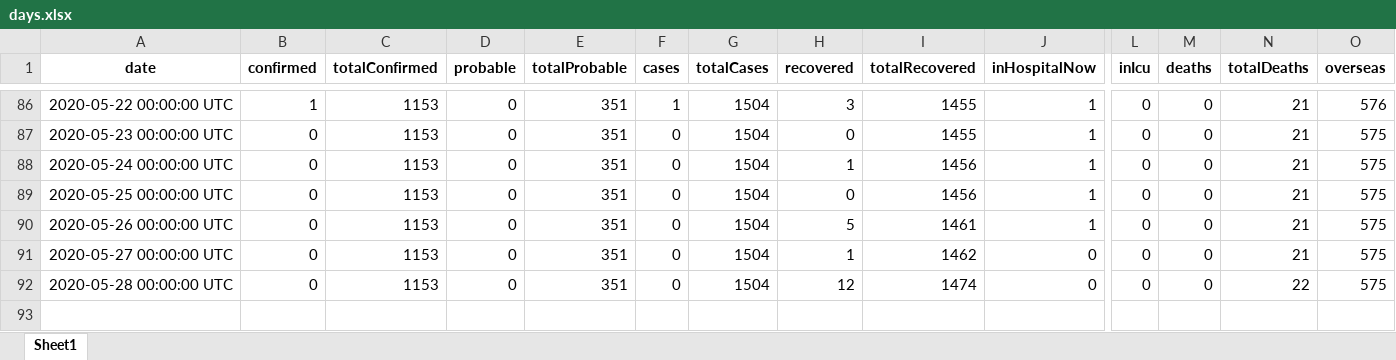
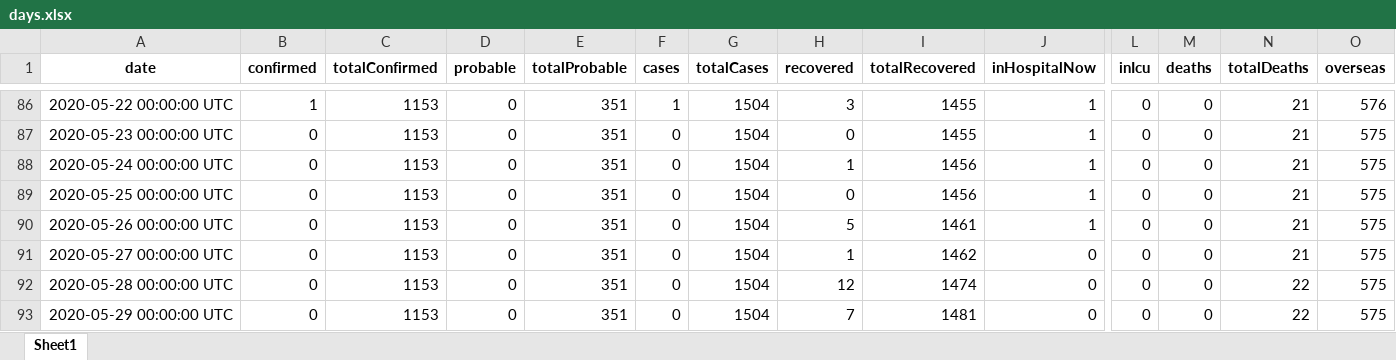
Before and after one commit to nzherald/nz-covid19-data, an Excel workbook: data/days.xlsx, sheet Sheet1, drawn as a sheet; only a part is shown, gaps mark what is left out; values as stored, in another font and other column widths than the file's, no borders; rows hold the shown columns only; the diff names each change by its address in the sheet, - before the commit and + after, or states it on an @@ line.

```diff
--- a/data/days.xlsx (sheet Sheet1)
+++ b/data/days.xlsx (sheet Sheet1)
+row 93: 2020-05-29 00:00:00 UTC | 0 | 1153 | 0 | 351 | 0 | 1504 | 7 | 1481 | 0 | 0 | 0 | 22 | 575
```
Also changed, not shown: data/cases.xlsx, 5 other files.
